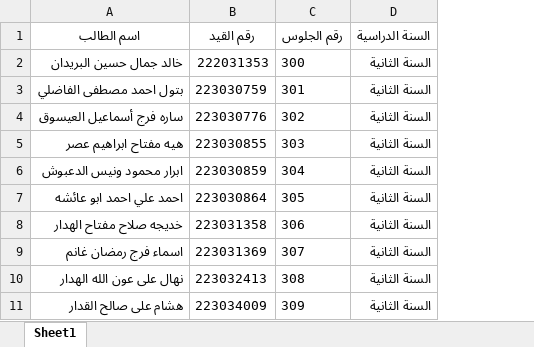
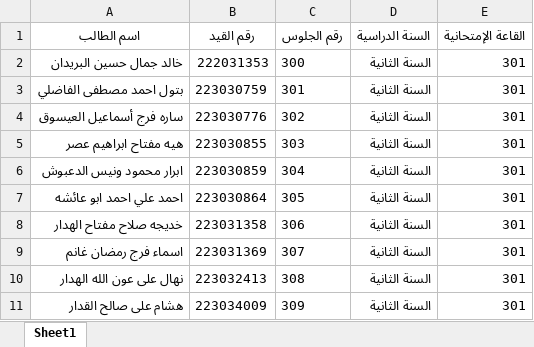
Before and after one commit to abdulfatah83/student-result, an Excel workbook: data.xlsx, sheet Sheet1, drawn as a sheet; only a part is shown; values as stored, in another font and other column widths than the file's, no borders; the diff names each change by its address in the sheet, - before the commit and + after, or states it on an @@ line.

```diff
--- a/data.xlsx (sheet Sheet1)
+++ b/data.xlsx (sheet Sheet1)
+column E (القاعة الإمتحانية), rows 2-11: all 301
```
Also changed, not shown: 1 other file.
